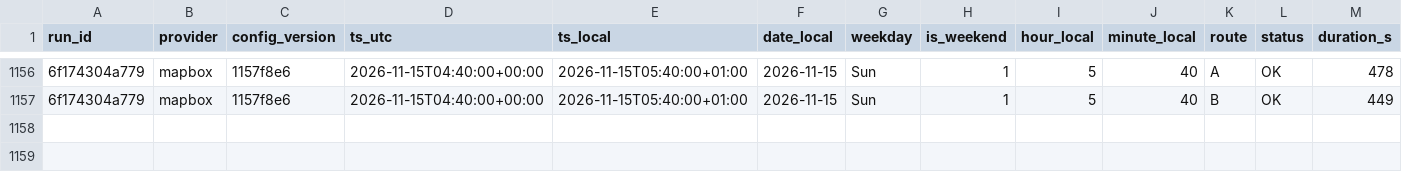
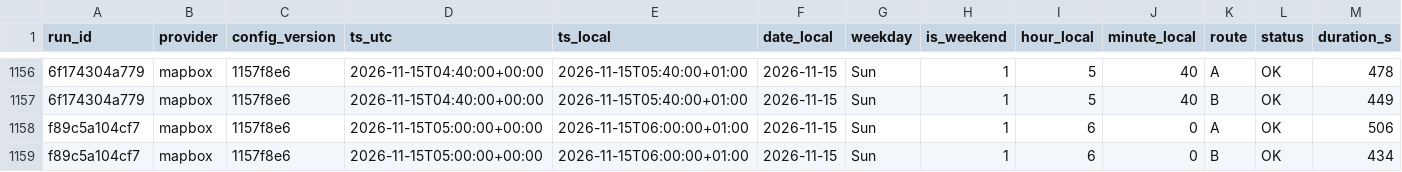
Before and after one commit to AngeloRules/route-data, a CSV file: data/observations.csv, drawn as a sheet; only a part is shown, gaps mark what is left out; rows hold the shown columns only; the diff names each change by its address in the sheet, - before the commit and + after, or states it on an @@ line.

Commit message:
Log travel times 2026-11-15T06:00+0100

```diff
--- a/data/observations.csv
+++ b/data/observations.csv
+row 1158: f89c5a104cf7 | mapbox | 1157f8e6 | 2026-11-15T05:00:00+00:00 | 2026-11-15T06:00:00+01:00 | 2026-11-15 | Sun | 1 | 6 | 0 | A | OK | 506
+row 1159: f89c5a104cf7 | mapbox | 1157f8e6 | 2026-11-15T05:00:00+00:00 | 2026-11-15T06:00:00+01:00 | 2026-11-15 | Sun | 1 | 6 | 0 | B | OK | 434
```
